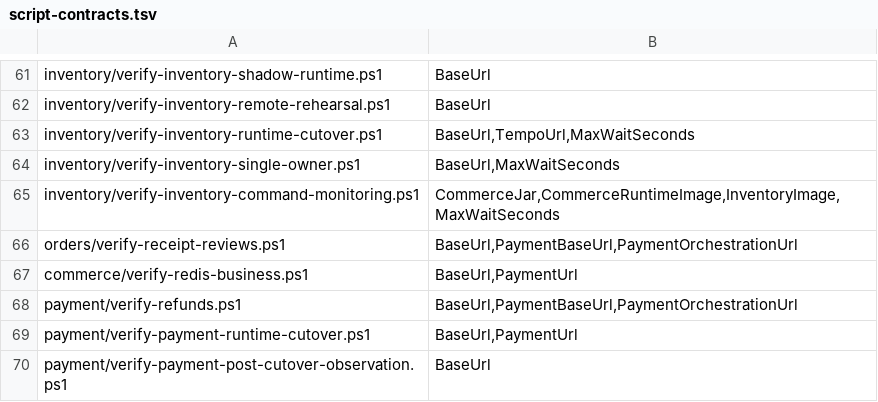
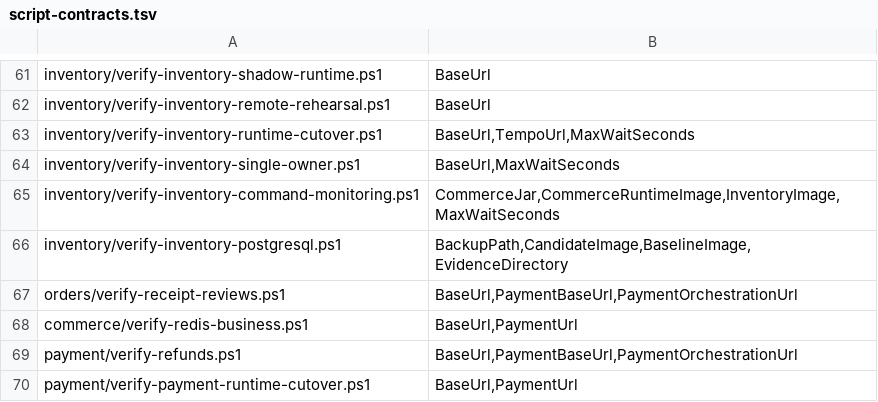
Before and after one commit to huruiyi/commerceflow-lab, a TSV file: scripts/script-contracts.tsv, drawn as a sheet; only a part is shown, gaps mark what is left out; the shorter side is filled out with more unchanged rows; the diff names each change by its address in the sheet, - before the commit and + after, or states it on an @@ line.

```diff
--- a/scripts/script-contracts.tsv
+++ b/scripts/script-contracts.tsv
+row 66: inventory/verify-inventory-postgresql.ps1 | BackupPath,CandidateImage,BaselineImage,EvidenceDirectory
```
Also changed, not shown: 4 other files.
